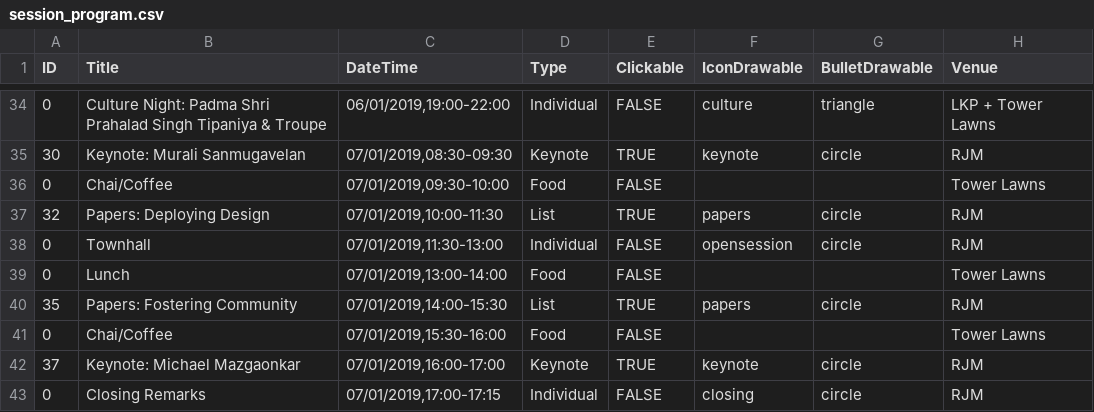
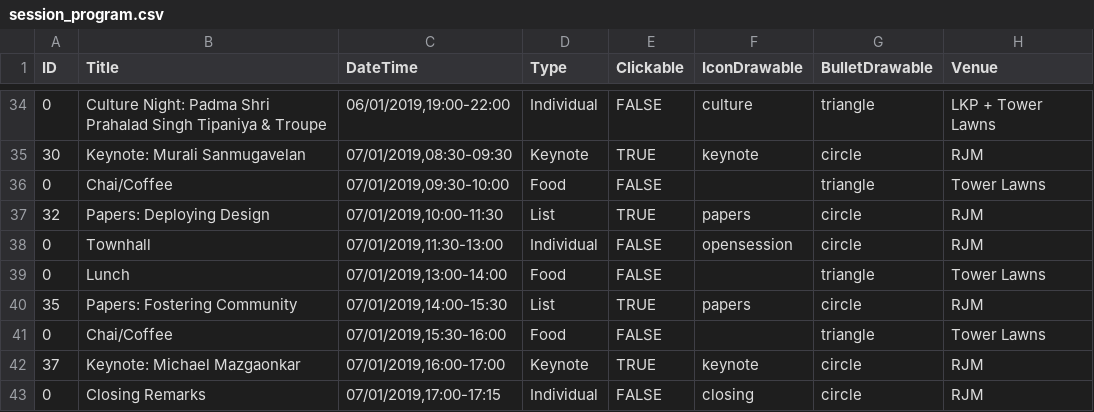
Before and after one commit to saatvikj/ConferenceApp, a CSV file: MobileApp/app/src/main/assets/session_program.csv, drawn as a sheet; only a part is shown, gaps mark what is left out; the diff covers the shown part only.

```diff
--- a/MobileApp/app/src/main/assets/session_program.csv
+++ b/MobileApp/app/src/main/assets/session_program.csv
@@ -35,8 +35,8 @@ ID,Title,DateTime,Type,Clickable,IconDrawable,BulletDrawable,Venue
 30,Keynote: Murali Sanmugavelan,"07/01/2019,08:30-09:30",Keynote,TRUE,keynote,circle,RJM
-0,Chai/Coffee,"07/01/2019,09:30-10:00",Food,FALSE,,,Tower Lawns
+0,Chai/Coffee,"07/01/2019,09:30-10:00",Food,FALSE,,triangle,Tower Lawns
 32,Papers: Deploying Design,"07/01/2019,10:00-11:30",List,TRUE,papers,circle,RJM
 0,Townhall,"07/01/2019,11:30-13:00",Individual,FALSE,opensession,circle,RJM
-0,Lunch,"07/01/2019,13:00-14:00",Food,FALSE,,,Tower Lawns
+0,Lunch,"07/01/2019,13:00-14:00",Food,FALSE,,triangle,Tower Lawns
 35,Papers: Fostering Community,"07/01/2019,14:00-15:30",List,TRUE,papers,circle,RJM
-0,Chai/Coffee,"07/01/2019,15:30-16:00",Food,FALSE,,,Tower Lawns
+0,Chai/Coffee,"07/01/2019,15:30-16:00",Food,FALSE,,triangle,Tower Lawns
 37,Keynote: Michael Mazgaonkar,"07/01/2019,16:00-17:00",Keynote,TRUE,keynote,circle,RJM
```
Also changed, not shown: 10 edited cells elsewhere in this file, 2 other files.
